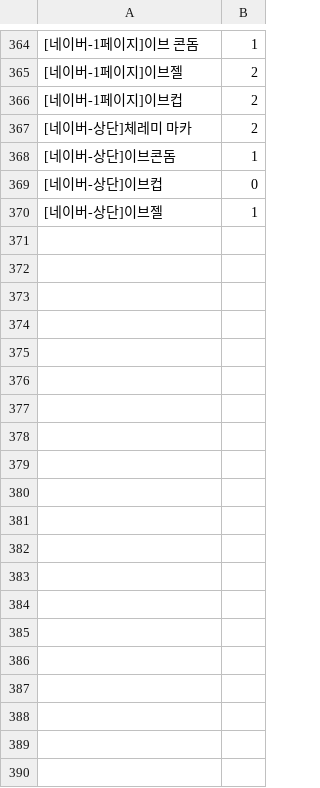
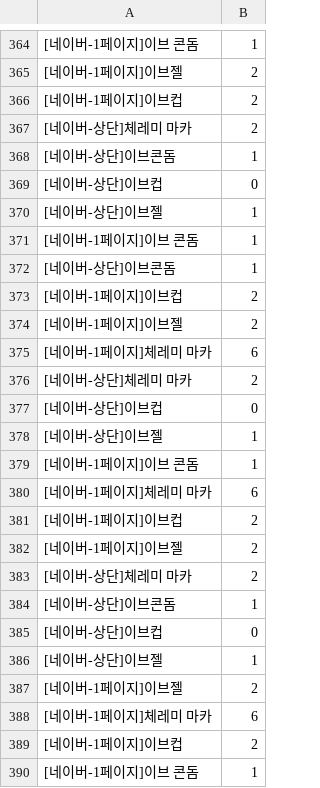
Before and after one commit to livinoid98/cheremi-dashboard, a CSV file: data.csv, drawn as a sheet; only a part is shown, gaps mark what is left out; the diff covers the shown part only; the diff names each change by its address in the sheet, - before the commit and + after, or states it on an @@ line.

Commit message:
show naver search data graph

```diff
--- a/data.csv
+++ b/data.csv
+row 371: [네이버-1페이지]이브 콘돔 | 1
+row 372: [네이버-상단]이브콘돔 | 1
+row 373: [네이버-1페이지]이브컵 | 2
+row 374: [네이버-1페이지]이브젤 | 2
+row 375: [네이버-1페이지]체레미 마카 | 6
+row 376: [네이버-상단]체레미 마카 | 2
+row 377: [네이버-상단]이브컵 | 0
+row 378: [네이버-상단]이브젤 | 1
+row 379: [네이버-1페이지]이브 콘돔 | 1
+row 380: [네이버-1페이지]체레미 마카 | 6
+row 381: [네이버-1페이지]이브컵 | 2
+row 382: [네이버-1페이지]이브젤 | 2
+row 383: [네이버-상단]체레미 마카 | 2
+row 384: [네이버-상단]이브콘돔 | 1
+row 385: [네이버-상단]이브컵 | 0
+row 386: [네이버-상단]이브젤 | 1
+row 387: [네이버-1페이지]이브젤 | 2
+row 388: [네이버-1페이지]체레미 마카 | 6
+row 389: [네이버-1페이지]이브컵 | 2
+row 390: [네이버-1페이지]이브 콘돔 | 1
```
Also changed, not shown: 28 added rows elsewhere in this file, 1 other file.
